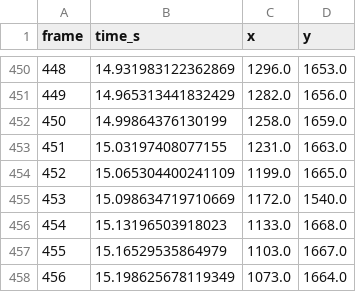
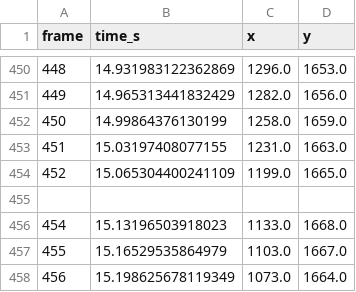
Before and after one commit to ebepolman-bit/RP2, a CSV file: NightCap_2677A448_test.csv, drawn as a sheet; only a part is shown, gaps mark what is left out; the diff names each change by its address in the sheet, - before the commit and + after, or states it on an @@ line.

```diff
--- a/NightCap_2677A448_test.csv
+++ b/NightCap_2677A448_test.csv
-row 455: 453 | 15.098634719710669 | 1172.0 | 1540.0
+row 455: (empty)
```
Also changed, not shown: 1 other file.
